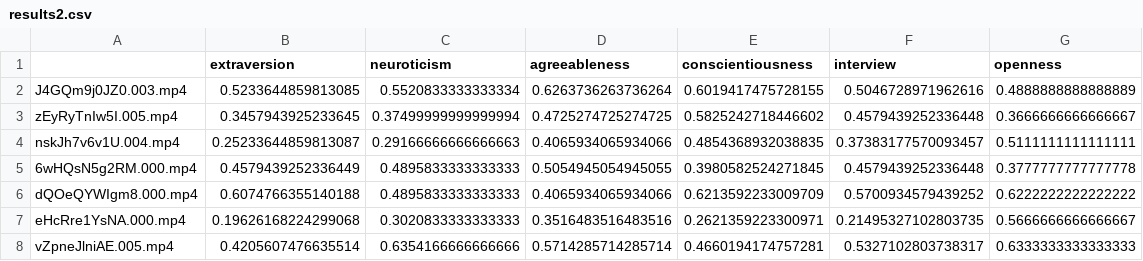
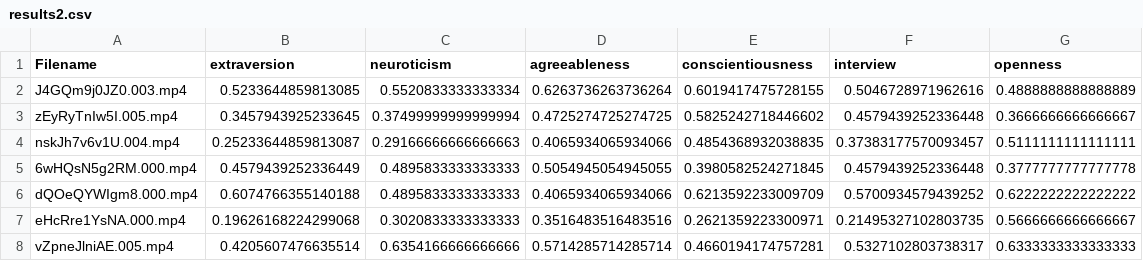
Before and after one commit to RayyanZaid/ConfidentAI, a CSV file: results2.csv, drawn as a sheet; only a part is shown.

```diff
--- a/results2.csv
+++ b/results2.csv
@@ -1,2 +1,2 @@
-,extraversion,neuroticism,agreeableness,conscientiousness,interview,openness
+Filename,extraversion,neuroticism,agreeableness,conscientiousness,interview,openness
 J4GQm9j0JZ0.003.mp4,0.5233644859813085,0.5520833333333334,0.6263736263736264,0.6019417475728155,0.5046728971962616,0.4888888888888889
```
Also changed, not shown: 12 other files.
